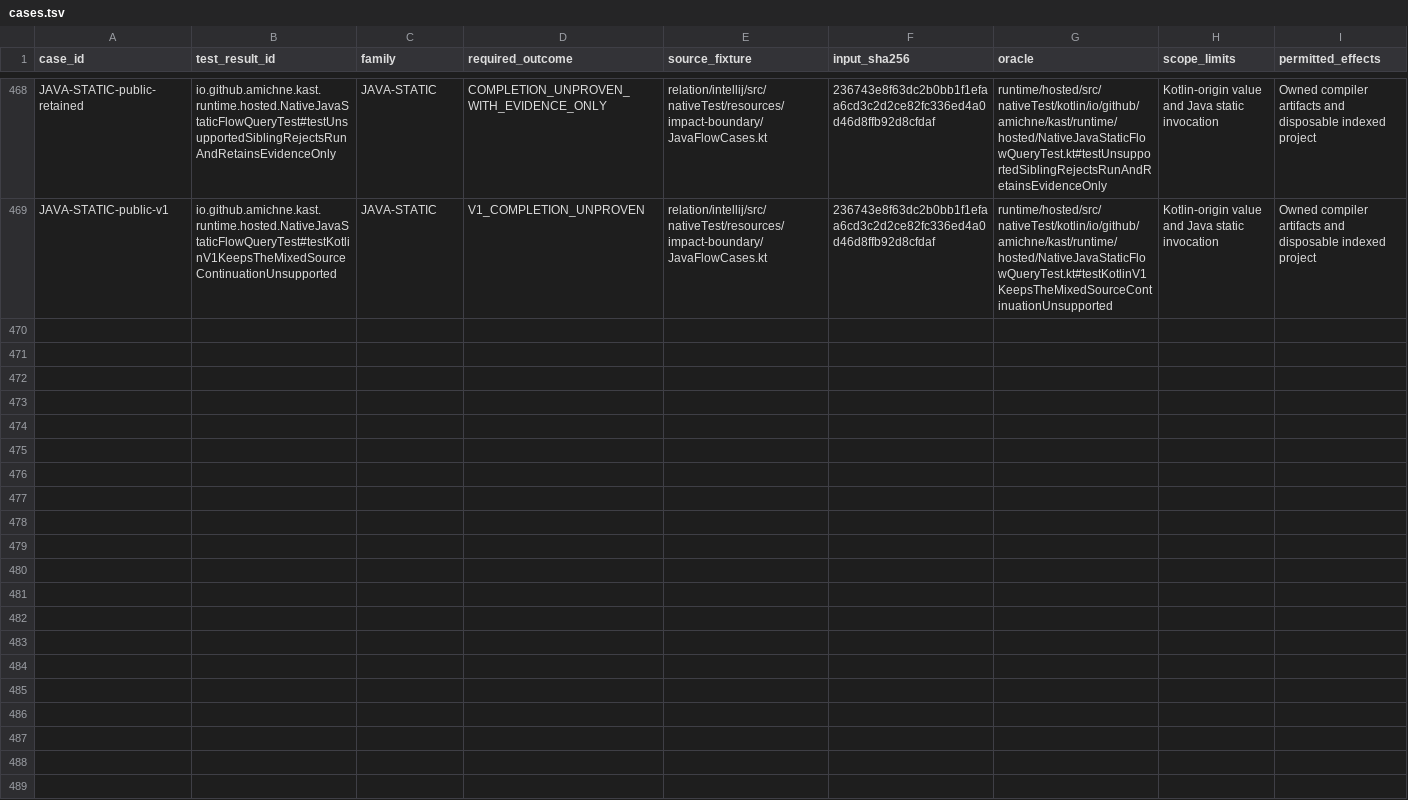
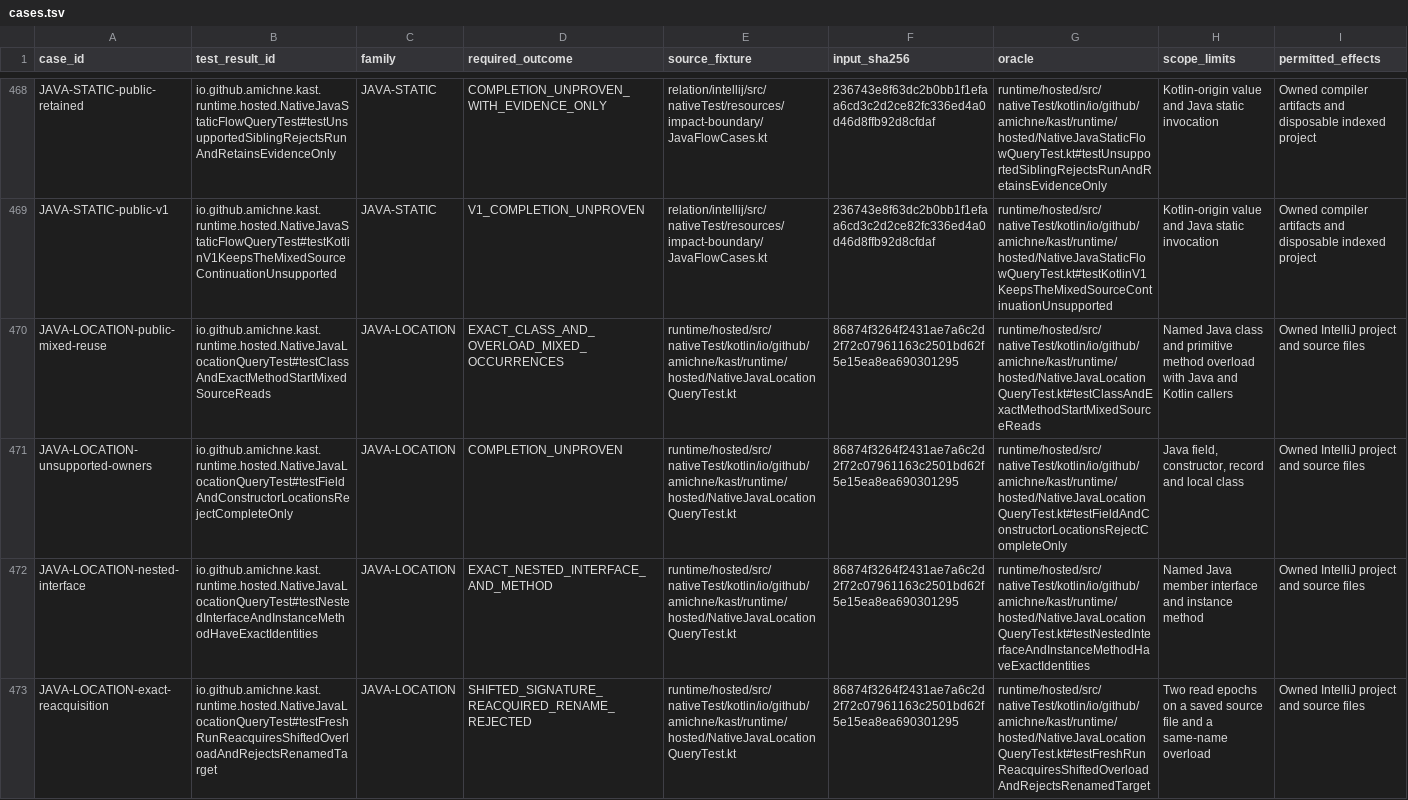
Before and after one commit to amichne/kast, a TSV file: config/kotlin-semantic-coverage/cases.tsv, drawn as a sheet; only a part is shown, gaps mark what is left out; rows hold the shown columns only; the diff names each change by its address in the sheet, - before the commit and + after, or states it on an @@ line.

Commit message:
Start Kast queries at Java classes and methods

```diff
--- a/config/kotlin-semantic-coverage/cases.tsv
+++ b/config/kotlin-semantic-coverage/cases.tsv
+row 470: JAVA-LOCATION-public-mixed-reuse | io.github.amichne.kast.runtime.hosted.NativeJavaLocationQueryTest#testClassAndExactMethodStartMixedSourceReads | JAVA-LOCATION | EXACT_CLASS_AND_OVERLOAD_MIXED_OCCURRENCES | runtime/hosted/src/nativeTest/kotlin/io/github/amichne/kast/runtime/hosted/NativeJavaLocationQueryTest.kt | 86874f3264f2431ae7a6c2d2f72c07961163c2501bd62f5e15ea8ea690301295 | runtime/hosted/src/nativeTest/kotlin/io/github/amichne/kast/runtime/hosted/NativeJavaLocationQueryTest.kt#testClassAndExactMethodStartMixedSourceReads | Named Java class and primitive method overload with Java and Kotlin callers | Owned IntelliJ project and source files
+row 471: JAVA-LOCATION-unsupported-owners | io.github.amichne.kast.runtime.hosted.NativeJavaLocationQueryTest#testFieldAndConstructorLocationsRejectCompleteOnly | JAVA-LOCATION | COMPLETION_UNPROVEN | runtime/hosted/src/nativeTest/kotlin/io/github/amichne/kast/runtime/hosted/NativeJavaLocationQueryTest.kt | 86874f3264f2431ae7a6c2d2f72c07961163c2501bd62f5e15ea8ea690301295 | runtime/hosted/src/nativeTest/kotlin/io/github/amichne/kast/runtime/hosted/NativeJavaLocationQueryTest.kt#testFieldAndConstructorLocationsRejectCompleteOnly | Java field, constructor, record and local class | Owned IntelliJ project and source files
+row 472: JAVA-LOCATION-nested-interface | io.github.amichne.kast.runtime.hosted.NativeJavaLocationQueryTest#testNestedInterfaceAndInstanceMethodHaveExactIdentities | JAVA-LOCATION | EXACT_NESTED_INTERFACE_AND_METHOD | runtime/hosted/src/nativeTest/kotlin/io/github/amichne/kast/runtime/hosted/NativeJavaLocationQueryTest.kt | 86874f3264f2431ae7a6c2d2f72c07961163c2501bd62f5e15ea8ea690301295 | runtime/hosted/src/nativeTest/kotlin/io/github/amichne/kast/runtime/hosted/NativeJavaLocationQueryTest.kt#testNestedInterfaceAndInstanceMethodHaveExactIdentities | Named Java member interface and instance method | Owned IntelliJ project and source files
+row 473: JAVA-LOCATION-exact-reacquisition | io.github.amichne.kast.runtime.hosted.NativeJavaLocationQueryTest#testFreshRunReacquiresShiftedOverloadAndRejectsRenamedTarget | JAVA-LOCATION | SHIFTED_SIGNATURE_REACQUIRED_RENAME_REJECTED | runtime/hosted/src/nativeTest/kotlin/io/github/amichne/kast/runtime/hosted/NativeJavaLocationQueryTest.kt | 86874f3264f2431ae7a6c2d2f72c07961163c2501bd62f5e15ea8ea690301295 | runtime/hosted/src/nativeTest/kotlin/io/github/amichne/kast/runtime/hosted/NativeJavaLocationQueryTest.kt#testFreshRunReacquiresShiftedOverloadAndRejectsRenamedTarget | Two read epochs on a saved source file and a same-name overload | Owned IntelliJ project and source files
```
Also changed, not shown: config/kotlin-semantic-coverage/reviewed-fixture-carriers.tsv, 11 other files.
